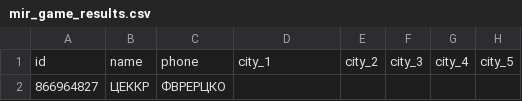
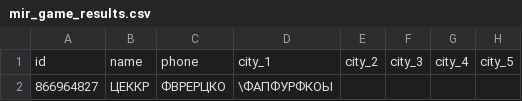
Before and after one commit to muzredmaksimov-dot/MIR_GAME, a CSV file: mir_game_results.csv, drawn as a sheet; only a part is shown; the diff names each change by its address in the sheet, - before the commit and + after, or states it on an @@ line.

Commit message:
update results

```diff
--- a/mir_game_results.csv
+++ b/mir_game_results.csv
-D2: (empty)
+D2: \ФАПФУРФКОЫ
```
